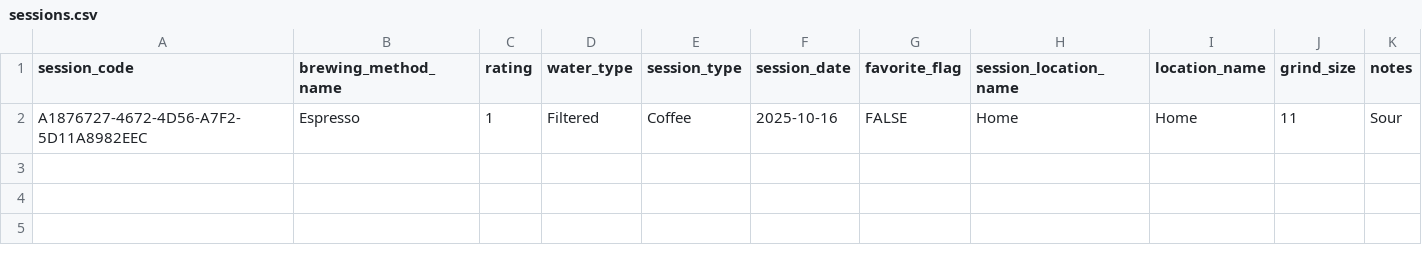
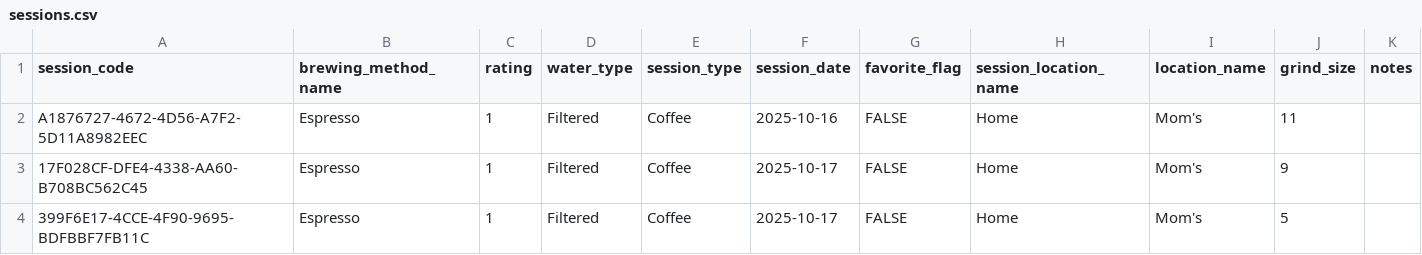
Before and after one commit to Elijah-Silva/beverage-analytics-project, a CSV file: data/raw/sessions.csv, drawn as a sheet.

```diff
--- a/data/raw/sessions.csv
+++ b/data/raw/sessions.csv
@@ -1,2 +1,4 @@
 session_code,brewing_method_name,rating,water_type,session_type,session_date,favorite_flag,session_location_name,location_name,grind_size,notes
-A1876727-4672-4D56-A7F2-5D11A8982EEC,Espresso,1,Filtered,Coffee,2025-10-16,FALSE,Home,Home,11,Sour
+A1876727-4672-4D56-A7F2-5D11A8982EEC,Espresso,1,Filtered,Coffee,2025-10-16,FALSE,Home,Mom's,11,
+17F028CF-DFE4-4338-AA60-B708BC562C45,Espresso,1,Filtered,Coffee,2025-10-17,FALSE,Home,Mom's,9,
+399F6E17-4CCE-4F90-9695-BDFBBF7FB11C,Espresso,1,Filtered,Coffee,2025-10-17,FALSE,Home,Mom's,5,
```
Also changed, not shown: data/raw/order_items.csv, data/raw/orders.csv, 28 other files.
